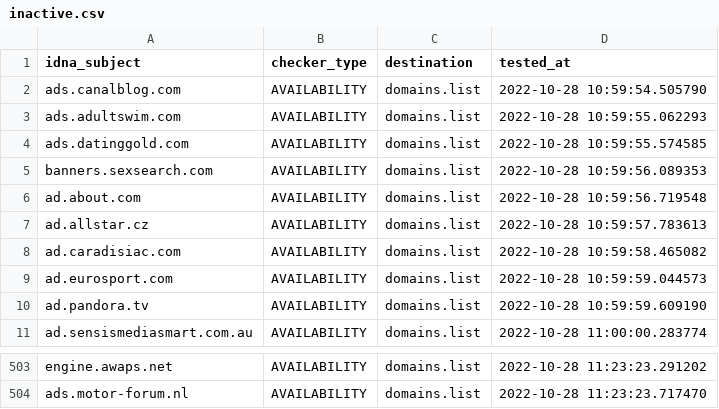
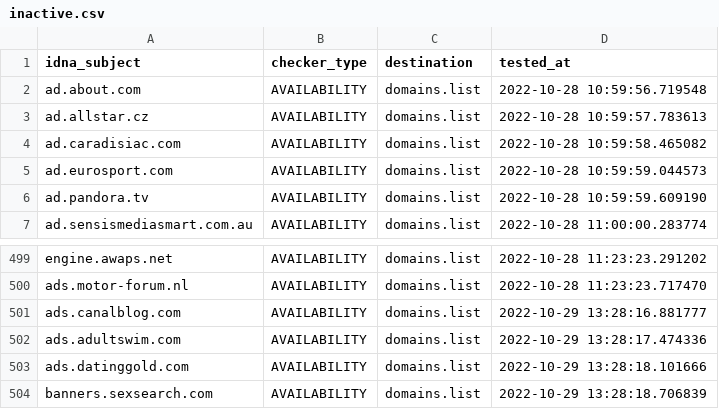
Before and after one commit to Ultimate-Hosts-Blacklist/Ads_Disconnect.me, a CSV file: .pyfunceble/inactive.csv, drawn as a sheet; only a part is shown, gaps mark what is left out.

```diff
--- a/.pyfunceble/inactive.csv
+++ b/.pyfunceble/inactive.csv
@@ -1,6 +1,2 @@
 idna_subject,checker_type,destination,tested_at
-ads.canalblog.com,AVAILABILITY,domains.list,2022-10-28 10:59:54.505790
-ads.adultswim.com,AVAILABILITY,domains.list,2022-10-28 10:59:55.062293
-ads.datinggold.com,AVAILABILITY,domains.list,2022-10-28 10:59:55.574585
-banners.sexsearch.com,AVAILABILITY,domains.list,2022-10-28 10:59:56.089353
 ad.about.com,AVAILABILITY,domains.list,2022-10-28 10:59:56.719548
@@ -504 +500,5 @@ engine.awaps.net,AVAILABILITY,domains.list,2022-10-28 11:23:23.291202
 ads.motor-forum.nl,AVAILABILITY,domains.list,2022-10-28 11:23:23.717470
+ads.canalblog.com,AVAILABILITY,domains.list,2022-10-29 13:28:16.881777
+ads.adultswim.com,AVAILABILITY,domains.list,2022-10-29 13:28:17.474336
+ads.datinggold.com,AVAILABILITY,domains.list,2022-10-29 13:28:18.101666
+banners.sexsearch.com,AVAILABILITY,domains.list,2022-10-29 13:28:18.706839
```
Also changed, not shown: 12 other files.
